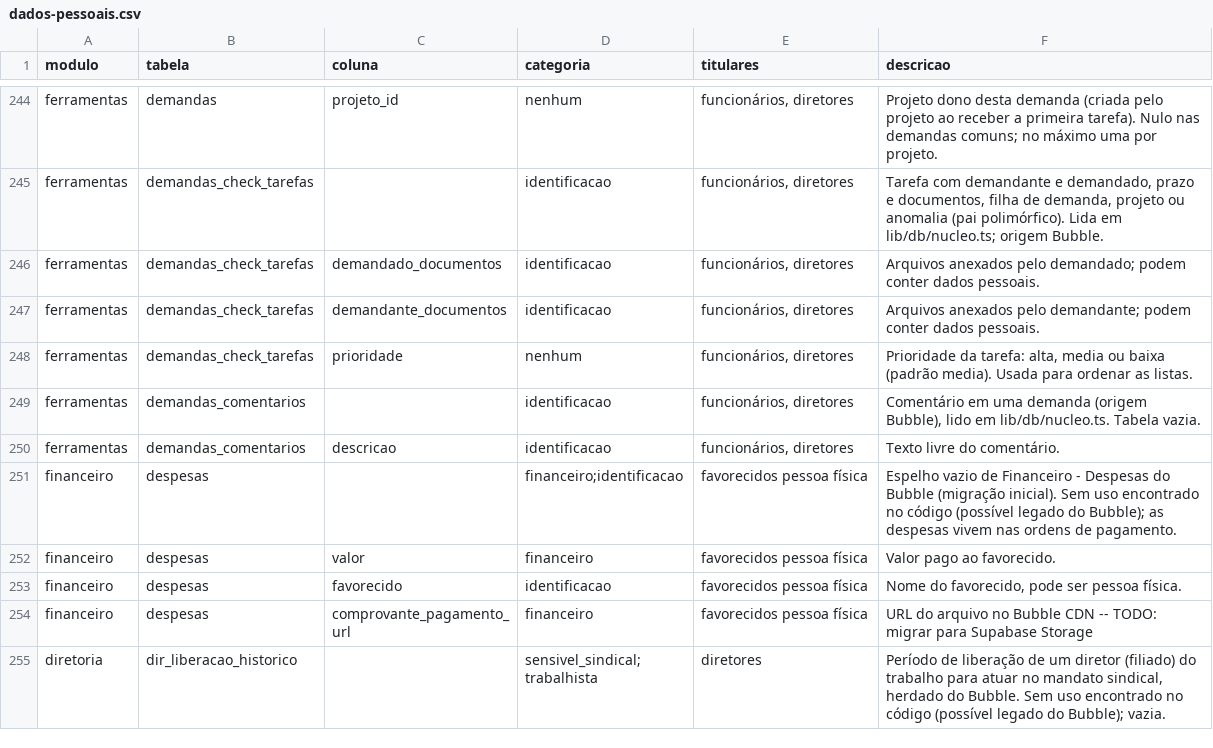
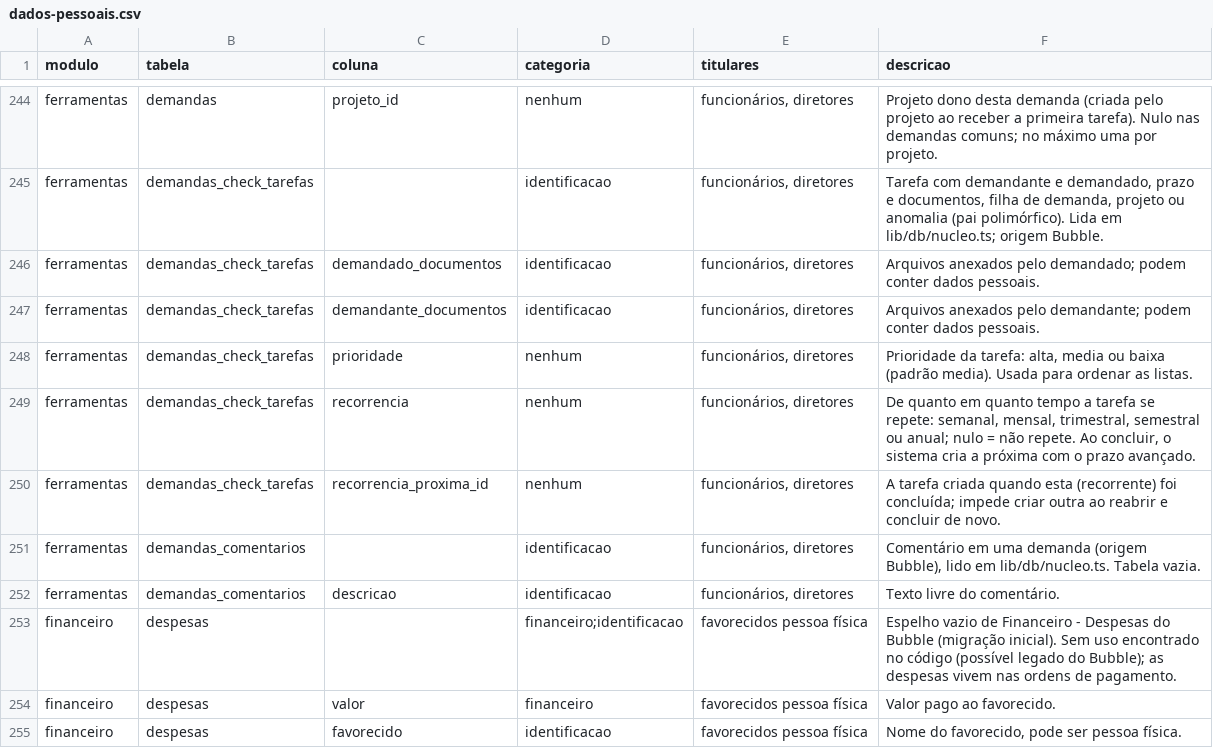
Before and after one commit to brunovillela/confluir_v2, a CSV file: docs/dados/dados-pessoais.csv, drawn as a sheet; only a part is shown, gaps mark what is left out; the shorter side is filled out with more unchanged rows; the diff names each change by its address in the sheet, - before the commit and + after, or states it on an @@ line.

```diff
--- a/docs/dados/dados-pessoais.csv
+++ b/docs/dados/dados-pessoais.csv
+row 249: ferramentas | demandas_check_tarefas | recorrencia | nenhum | funcionários, diretores | De quanto em quanto tempo a tarefa se repete: semanal, mensal, trimestral, semestral ou anual; nulo = não repete. Ao concluir, o sistema cria a próxima com o prazo avançado.
+row 250: ferramentas | demandas_check_tarefas | recorrencia_proxima_id | nenhum | funcionários, diretores | A tarefa criada quando esta (recorrente) foi concluída; impede criar outra ao reabrir e concluir de novo.
```
Also changed, not shown: 13 other files.
